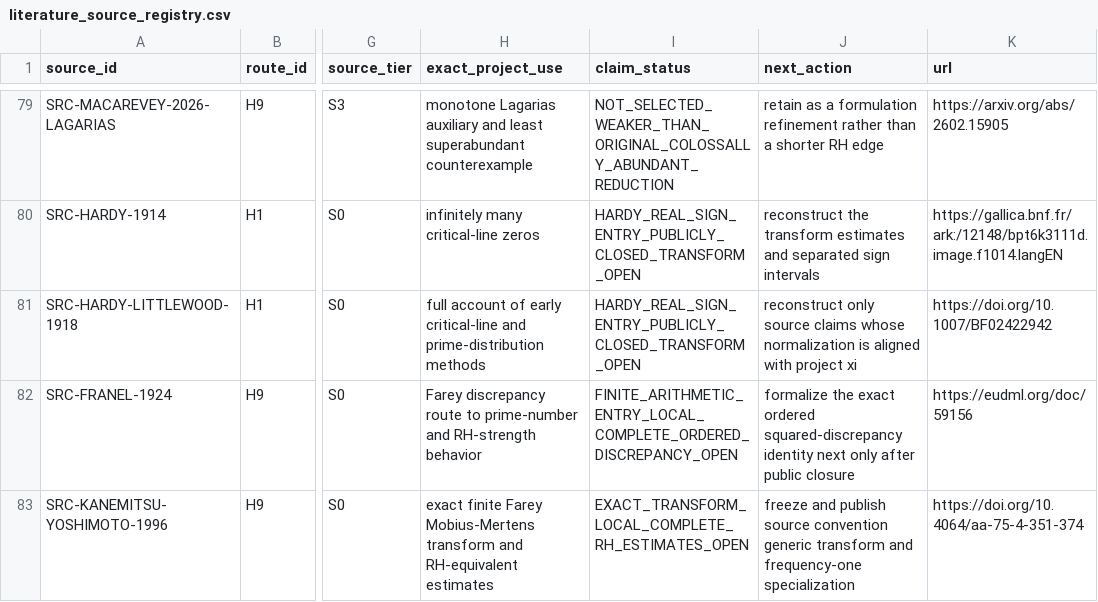
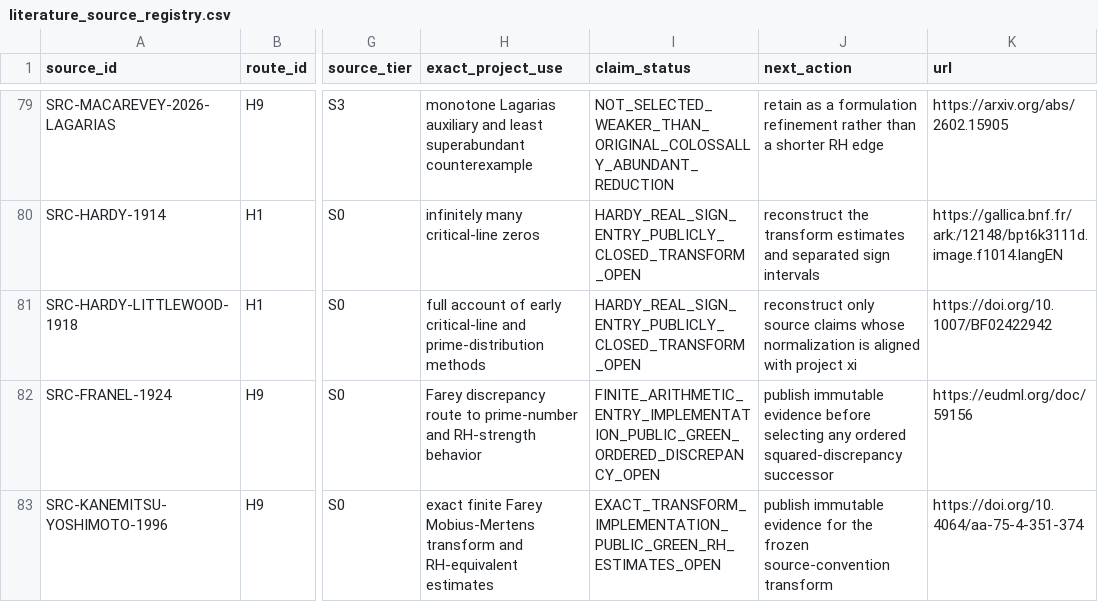
Before and after one commit to Ryugu-07/lean-lab-rh, a CSV file: research/literature_source_registry.csv, drawn as a sheet; only a part is shown, gaps mark what is left out; the diff names each change by its address in the sheet, - before the commit and + after, or states it on an @@ line.

Commit message:
record immutable Farey transform evidence

```diff
--- a/research/literature_source_registry.csv
+++ b/research/literature_source_registry.csv
-I82 (claim_status): FINITE_ARITHMETIC_ENTRY_LOCAL_COMPLETE_ORDERED_DISCREPANCY_OPEN
+I82 (claim_status): FINITE_ARITHMETIC_ENTRY_IMPLEMENTATION_PUBLIC_GREEN_ORDERED_DISCREPANCY_OPEN
-J82 (next_action): formalize the exact ordered squared-discrepancy identity next only after public closure
+J82 (next_action): publish immutable evidence before selecting any ordered squared-discrepancy successor
-I83 (claim_status): EXACT_TRANSFORM_LOCAL_COMPLETE_RH_ESTIMATES_OPEN
+I83 (claim_status): EXACT_TRANSFORM_IMPLEMENTATION_PUBLIC_GREEN_RH_ESTIMATES_OPEN
-J83 (next_action): freeze and publish source convention generic transform and frequency-one specialization
+J83 (next_action): publish immutable evidence for the frozen source-convention transform
```
Also changed, not shown: 7 other files.
